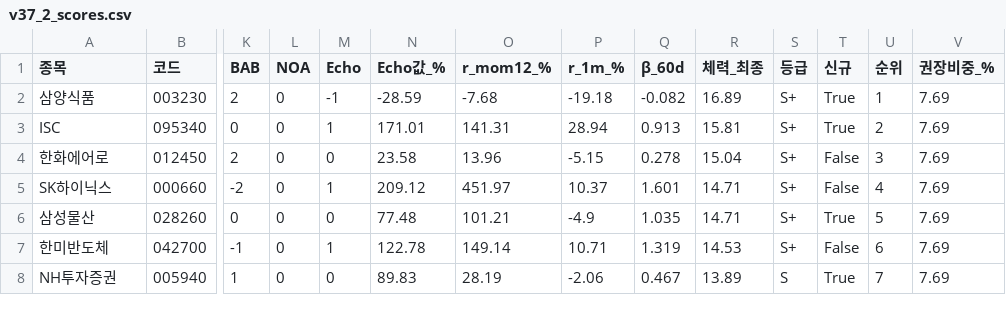
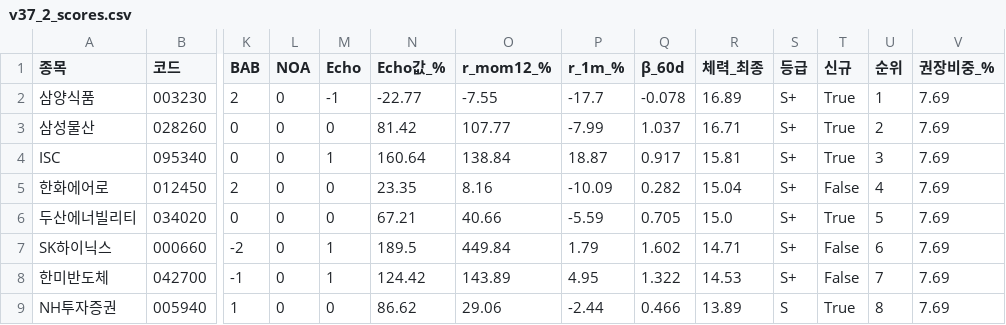
Before and after one commit to luminae21-source/jinwoo-quant-auto, a CSV file: docs/v37_2_scores.csv, drawn as a sheet; only a part is shown, gaps mark what is left out; removed rows and columns are numbered as before the commit, all else as after; rows hold the shown columns only; the diff covers the shown part only; the diff names each change by its address in the sheet, - before the commit and + after, or states it on an @@ line.

```diff
--- a/docs/v37_2_scores.csv
+++ b/docs/v37_2_scores.csv
-N2 (Echo값_%): -28.59
+N2 (Echo값_%): -22.77
-O2 (r_mom12_%): -7.68
+O2 (r_mom12_%): -7.55
-P2 (r_1m_%): -19.18
+P2 (r_1m_%): -17.7
-Q2 (β_60d): -0.082
+Q2 (β_60d): -0.078
+row 3: 삼성물산 | 028260 | 0 | 0 | 0 | 81.42 | 107.77 | -7.99 | 1.037 | 16.71 | S+ | True | 2 | 7.69
-N4 (Echo값_%): 171.01
+N4 (Echo값_%): 160.64
-O4 (r_mom12_%): 141.31
+O4 (r_mom12_%): 138.84
-P4 (r_1m_%): 28.94
+P4 (r_1m_%): 18.87
-Q4 (β_60d): 0.913
+Q4 (β_60d): 0.917
-U4 (순위): 2
+U4 (순위): 3
-N5 (Echo값_%): 23.58
+N5 (Echo값_%): 23.35
-O5 (r_mom12_%): 13.96
+O5 (r_mom12_%): 8.16
-P5 (r_1m_%): -5.15
+P5 (r_1m_%): -10.09
-Q5 (β_60d): 0.278
+Q5 (β_60d): 0.282
-U5 (순위): 3
+U5 (순위): 4
+row 6: 두산에너빌리티 | 034020 | 0 | 0 | 0 | 67.21 | 40.66 | -5.59 | 0.705 | 15.0 | S+ | True | 5 | 7.69
-N7 (Echo값_%): 209.12
+N7 (Echo값_%): 189.5
-O7 (r_mom12_%): 451.97
+O7 (r_mom12_%): 449.84
-P7 (r_1m_%): 10.37
+P7 (r_1m_%): 1.79
-Q7 (β_60d): 1.601
+Q7 (β_60d): 1.602
-U7 (순위): 4
+U7 (순위): 6
-row 6: 삼성물산 | 028260 | 0 | 0 | 0 | 77.48 | 101.21 | -4.9 | 1.035 | 14.71 | S+ | True | 5 | 7.69
-N8 (Echo값_%): 122.78
+N8 (Echo값_%): 124.42
-O8 (r_mom12_%): 149.14
+O8 (r_mom12_%): 143.89
-P8 (r_1m_%): 10.71
+P8 (r_1m_%): 4.95
-Q8 (β_60d): 1.319
+Q8 (β_60d): 1.322
-U8 (순위): 6
+U8 (순위): 7
-N9 (Echo값_%): 89.83
+N9 (Echo값_%): 86.62
-O9 (r_mom12_%): 28.19
+O9 (r_mom12_%): 29.06
-P9 (r_1m_%): -2.06
+P9 (r_1m_%): -2.44
-Q9 (β_60d): 0.467
+Q9 (β_60d): 0.466
-U9 (순위): 7
+U9 (순위): 8
```
Also changed, not shown: 1 removed row and 43 edited cells elsewhere in this file, docs/overlay_scores.csv, docs/v36_scores_latest.csv, 10 other files.
